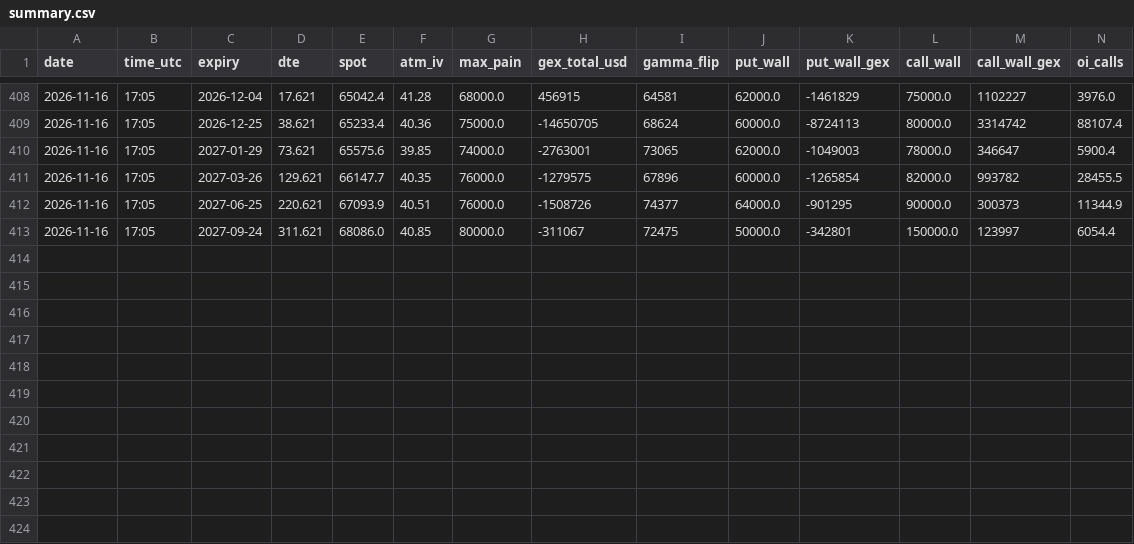
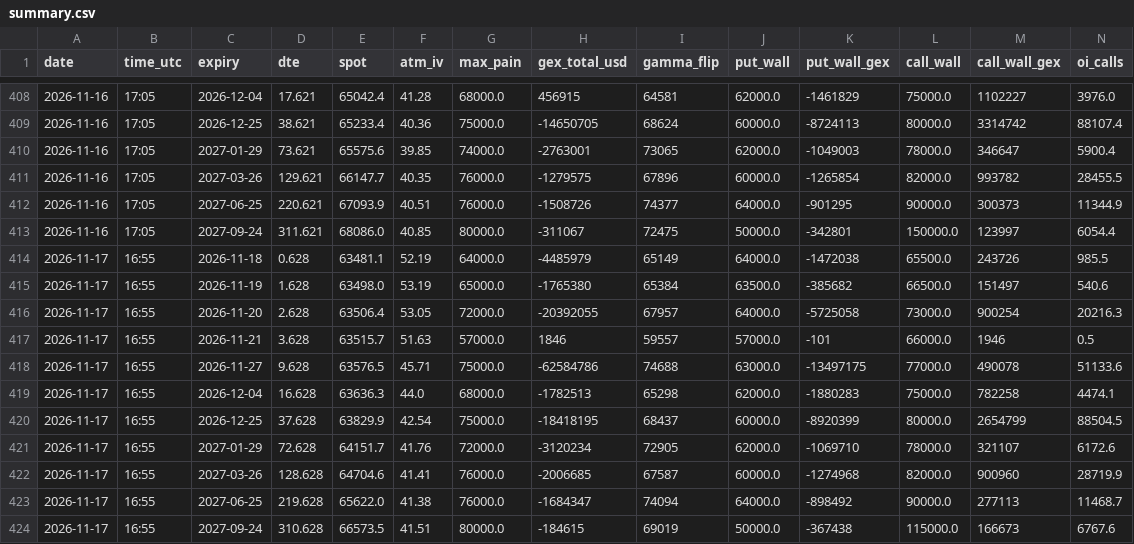
Before and after one commit to TEESOME/deribit-snapshot, a CSV file: data/summary.csv, drawn as a sheet; only a part is shown, gaps mark what is left out; rows hold the shown columns only; the diff names each change by its address in the sheet, - before the commit and + after, or states it on an @@ line.

```diff
--- a/data/summary.csv
+++ b/data/summary.csv
+row 414: 2026-11-17 | 16:55 | 2026-11-18 | 0.628 | 63481.1 | 52.19 | 64000.0 | -4485979 | 65149 | 64000.0 | -1472038 | 65500.0 | 243726 | 985.5
+row 415: 2026-11-17 | 16:55 | 2026-11-19 | 1.628 | 63498.0 | 53.19 | 65000.0 | -1765380 | 65384 | 63500.0 | -385682 | 66500.0 | 151497 | 540.6
+row 416: 2026-11-17 | 16:55 | 2026-11-20 | 2.628 | 63506.4 | 53.05 | 72000.0 | -20392055 | 67957 | 64000.0 | -5725058 | 73000.0 | 900254 | 20216.3
+row 417: 2026-11-17 | 16:55 | 2026-11-21 | 3.628 | 63515.7 | 51.63 | 57000.0 | 1846 | 59557 | 57000.0 | -101 | 66000.0 | 1946 | 0.5
+row 418: 2026-11-17 | 16:55 | 2026-11-27 | 9.628 | 63576.5 | 45.71 | 75000.0 | -62584786 | 74688 | 63000.0 | -13497175 | 77000.0 | 490078 | 51133.6
+row 419: 2026-11-17 | 16:55 | 2026-12-04 | 16.628 | 63636.3 | 44.0 | 68000.0 | -1782513 | 65298 | 62000.0 | -1880283 | 75000.0 | 782258 | 4474.1
+row 420: 2026-11-17 | 16:55 | 2026-12-25 | 37.628 | 63829.9 | 42.54 | 75000.0 | -18418195 | 68437 | 60000.0 | -8920399 | 80000.0 | 2654799 | 88504.5
+row 421: 2026-11-17 | 16:55 | 2027-01-29 | 72.628 | 64151.7 | 41.76 | 72000.0 | -3120234 | 72905 | 62000.0 | -1069710 | 78000.0 | 321107 | 6172.6
+row 422: 2026-11-17 | 16:55 | 2027-03-26 | 128.628 | 64704.6 | 41.41 | 76000.0 | -2006685 | 67587 | 60000.0 | -1274968 | 82000.0 | 900960 | 28719.9
+row 423: 2026-11-17 | 16:55 | 2027-06-25 | 219.628 | 65622.0 | 41.38 | 76000.0 | -1684347 | 74094 | 64000.0 | -898492 | 90000.0 | 277113 | 11468.7
+row 424: 2026-11-17 | 16:55 | 2027-09-24 | 310.628 | 66573.5 | 41.51 | 80000.0 | -184615 | 69019 | 50000.0 | -367438 | 115000.0 | 166673 | 6767.6
```
Also changed, not shown: 1 other file.
